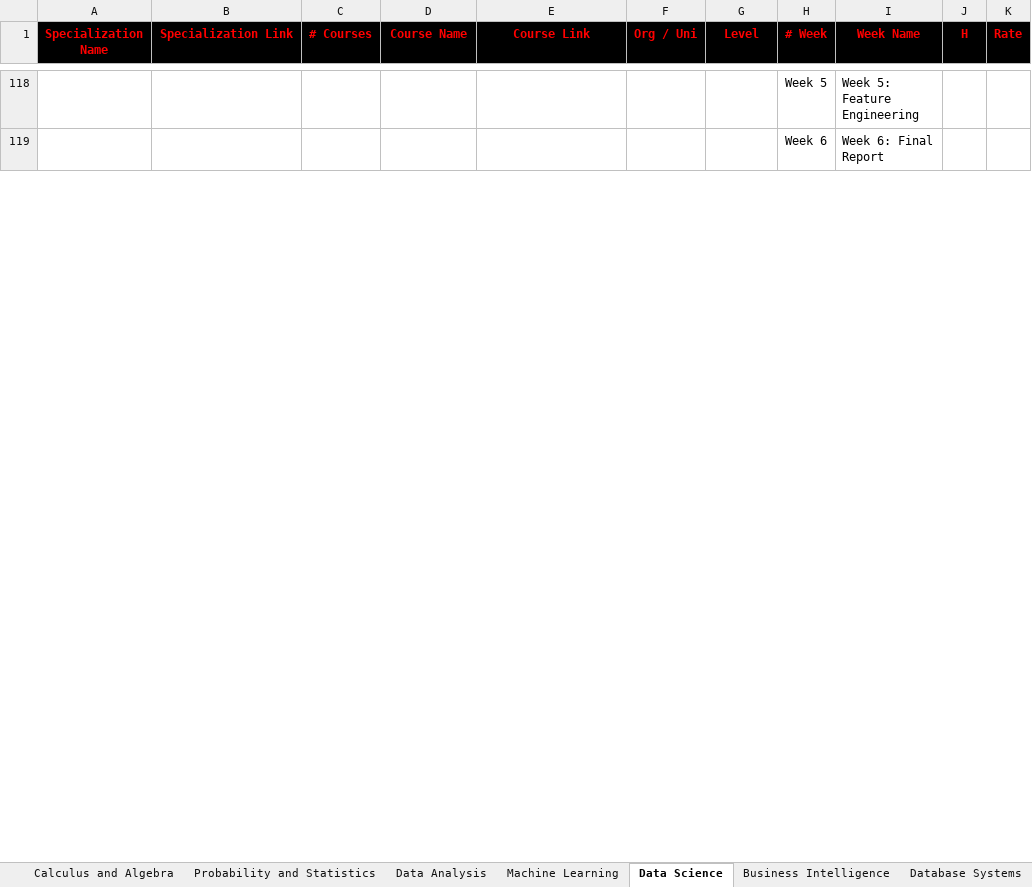
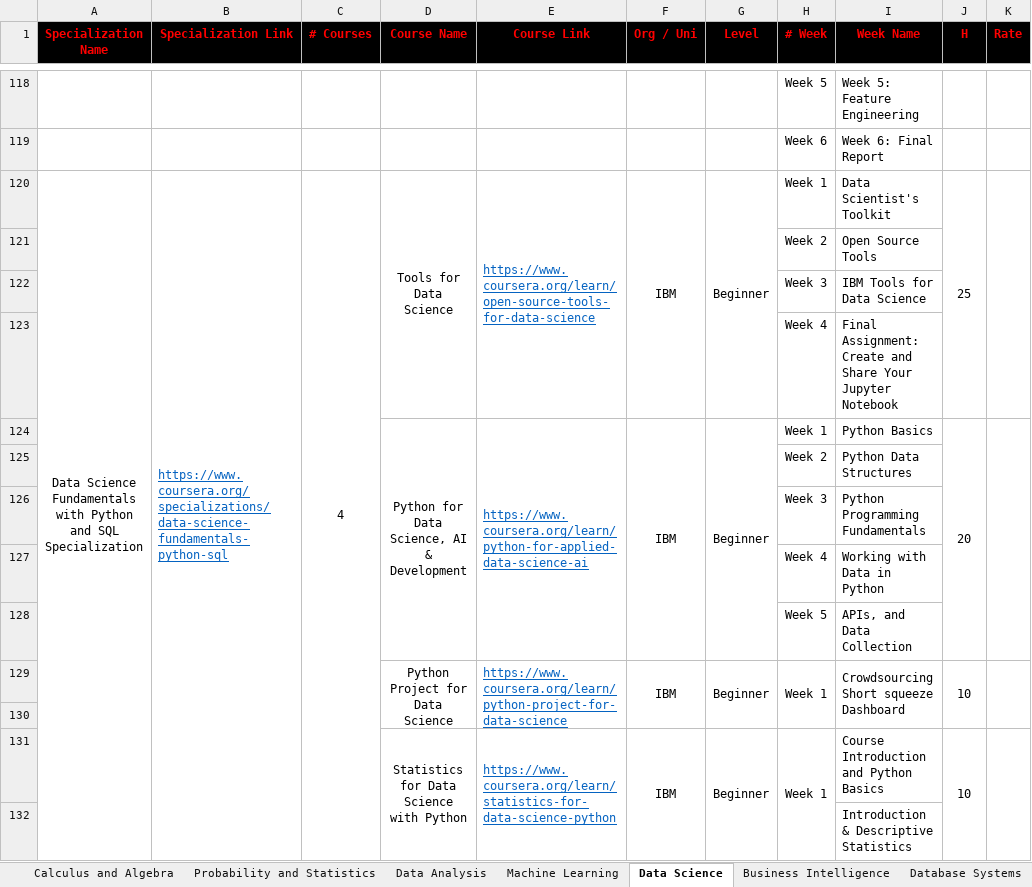
Before and after one commit to cs-MohamedAyman/eLearning-Platforms, an Excel workbook: Data-Science-Specializations/Data-Science-Specializations.xlsx, sheet Data Science, drawn as a sheet; only a part is shown, gaps mark what is left out; values as stored, in another font and other column widths than the file's, no borders; the diff covers the shown part only; the diff names each change by its address in the sheet, - before the commit and + after, or states it on an @@ line.

```diff
--- a/Data-Science-Specializations/Data-Science-Specializations.xlsx (sheet Data Science)
+++ b/Data-Science-Specializations/Data-Science-Specializations.xlsx (sheet Data Science)
+row 120: Data Science Fundamentals with Python and SQL Specialization | https://www.coursera.org/specializations/data-science-fundamentals-python-sql | 4 | Tools for Data Science | https://www.coursera.org/learn/open-source-tools-for-data-science | IBM | Beginner | Week 1 | Data Scientist's Toolkit | 25
+row 121:  |  |  |  |  |  |  | Week 2 | Open Source Tools
+row 122:  |  |  |  |  |  |  | Week 3 | IBM Tools for Data Science
+row 123:  |  |  |  |  |  |  | Week 4 | Final Assignment: Create and Share Your Jupyter Notebook
+row 124:  |  |  | Python for Data Science, AI & Development | https://www.coursera.org/learn/python-for-applied-data-science-ai | IBM | Beginner | Week 1 | Python Basics | 20
+row 125:  |  |  |  |  |  |  | Week 2 | Python Data Structures
+row 126:  |  |  |  |  |  |  | Week 3 | Python Programming Fundamentals
+row 127:  |  |  |  |  |  |  | Week 4 | Working with Data in Python
+row 128:  |  |  |  |  |  |  | Week 5 | APIs, and Data Collection
+row 129:  |  |  | Python Project for Data Science | https://www.coursera.org/learn/python-project-for-data-science | IBM | Beginner | Week 1 | Crowdsourcing Short squeeze Dashboard | 10
+row 130: (empty)
+row 131:  |  |  | Statistics for Data Science with Python | https://www.coursera.org/learn/statistics-for-data-science-python | IBM | Beginner | Week 1 | Course Introduction and Python Basics | 10
+row 132:  |  |  |  |  |  |  |  | Introduction & Descriptive Statistics
```
Also changed, not shown: 33 added rows elsewhere in this sheet, sheet Calculus and Algebra, sheet Business Intelligence, sheet Probability and Statistics, sheet Machine Learning, sheet Data Engineering, sheet Big Data, 1 more sheet, Artificial-Intelligence-Specializations/Artificial-Intelligence-Specializations.xlsx, Computer-Science-Specializations/Computer-Science-Specializations.xlsx.
